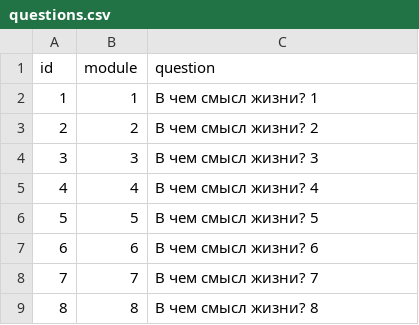
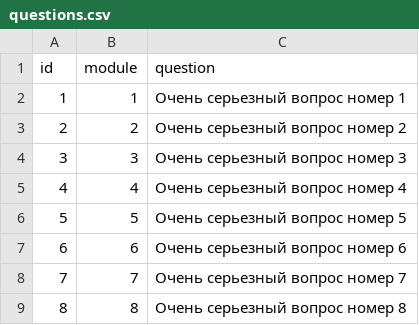
Before and after one commit to rokerius/CU_MotivationBot, a CSV file: tg_bot/data/questions.csv, drawn as a sheet.

Commit message:
new data exmples (release 6)

```diff
--- a/tg_bot/data/questions.csv
+++ b/tg_bot/data/questions.csv
@@ -1,9 +1,9 @@
 id,module,question
-1,1,В чем смысл жизни? 1
-2,2,В чем смысл жизни? 2
-3,3,В чем смысл жизни? 3
-4,4,В чем смысл жизни? 4
-5,5,В чем смысл жизни? 5
-6,6,В чем смысл жизни? 6
-7,7,В чем смысл жизни? 7
-8,8,В чем смысл жизни? 8
+1,1,Очень серьезный вопрос номер 1
+2,2,Очень серьезный вопрос номер 2
+3,3,Очень серьезный вопрос номер 3
+4,4,Очень серьезный вопрос номер 4
+5,5,Очень серьезный вопрос номер 5
+6,6,Очень серьезный вопрос номер 6
+7,7,Очень серьезный вопрос номер 7
+8,8,Очень серьезный вопрос номер 8
```
Also changed, not shown: tg_bot/data/pictures.csv, 1 other file.
